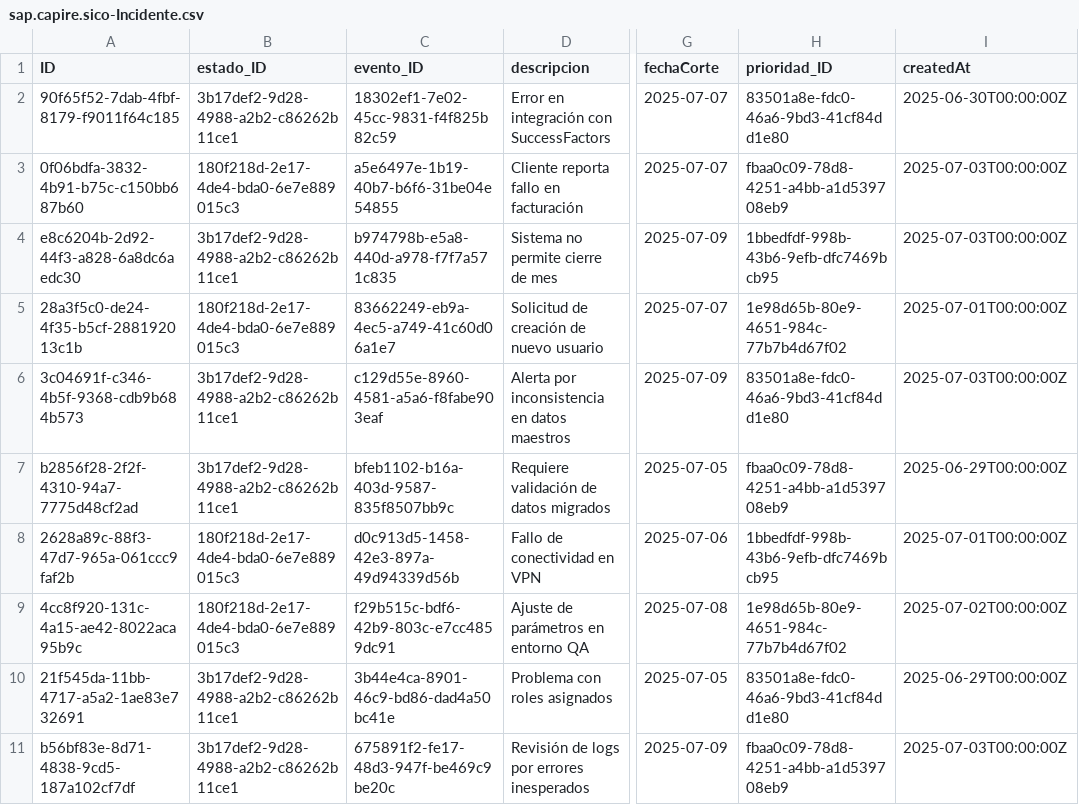
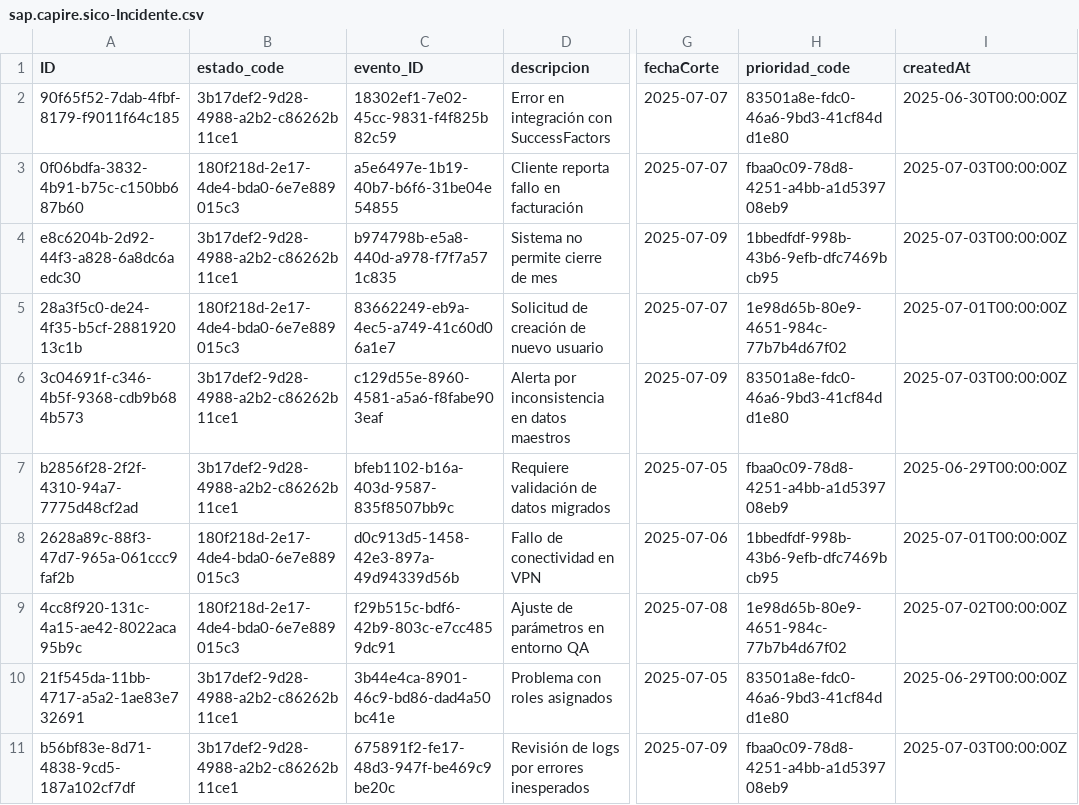
Before and after one commit to Customer-Office-SAP/SICO, a CSV file: db/data/sap.capire.sico-Incidente.csv, drawn as a sheet; only a part is shown, gaps mark what is left out; the diff names each change by its address in the sheet, - before the commit and + after, or states it on an @@ line.

```diff
--- a/db/data/sap.capire.sico-Incidente.csv
+++ b/db/data/sap.capire.sico-Incidente.csv
-B1: estado_ID
+B1: estado_code
-H1: prioridad_ID
+H1: prioridad_code
```
Also changed, not shown: db/data/sap.capire.sico-Actividad.csv, db/data/sap.capire.sico-Antecedente.csv, 9 other files.
